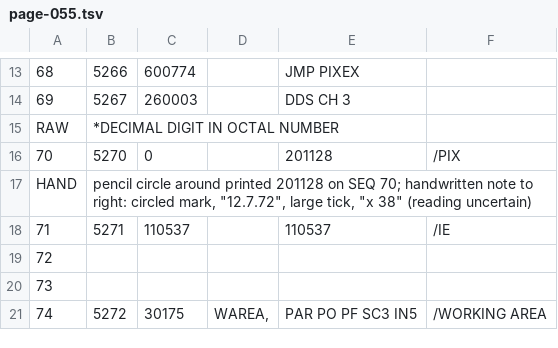
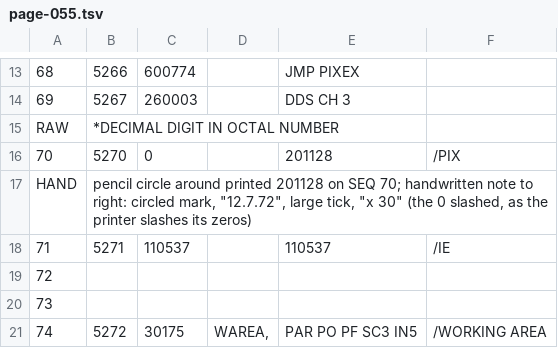
Before and after one commit to SimHacker/WillWrightShowForFood, a TSV file: characters/heinz-lemke/sources/pixie-assembler-listing-1972/ocr-pages/page-055.tsv, drawn as a sheet; only a part is shown, gaps mark what is left out.

```diff
--- a/characters/heinz-lemke/sources/pixie-assembler-listing-1972/ocr-pages/page-055.tsv
+++ b/characters/heinz-lemke/sources/pixie-assembler-listing-1972/ocr-pages/page-055.tsv
@@ -16,3 +16,3 @@ RAW	*DECIMAL DIGIT IN OCTAL NUMBER
 70	5270	0		201128	/PIX
-HAND	pencil circle around printed 201128 on SEQ 70; handwritten note to right: circled mark, "12.7.72", large tick, "x 38" (reading uncertain)
+HAND	pencil circle around printed 201128 on SEQ 70; handwritten note to right: circled mark, "12.7.72", large tick, "x 30" (the 0 slashed, as the printer slashes its zeros)
 71	5271	110537		110537	/IE
```
Also changed, not shown: 15 other files.
